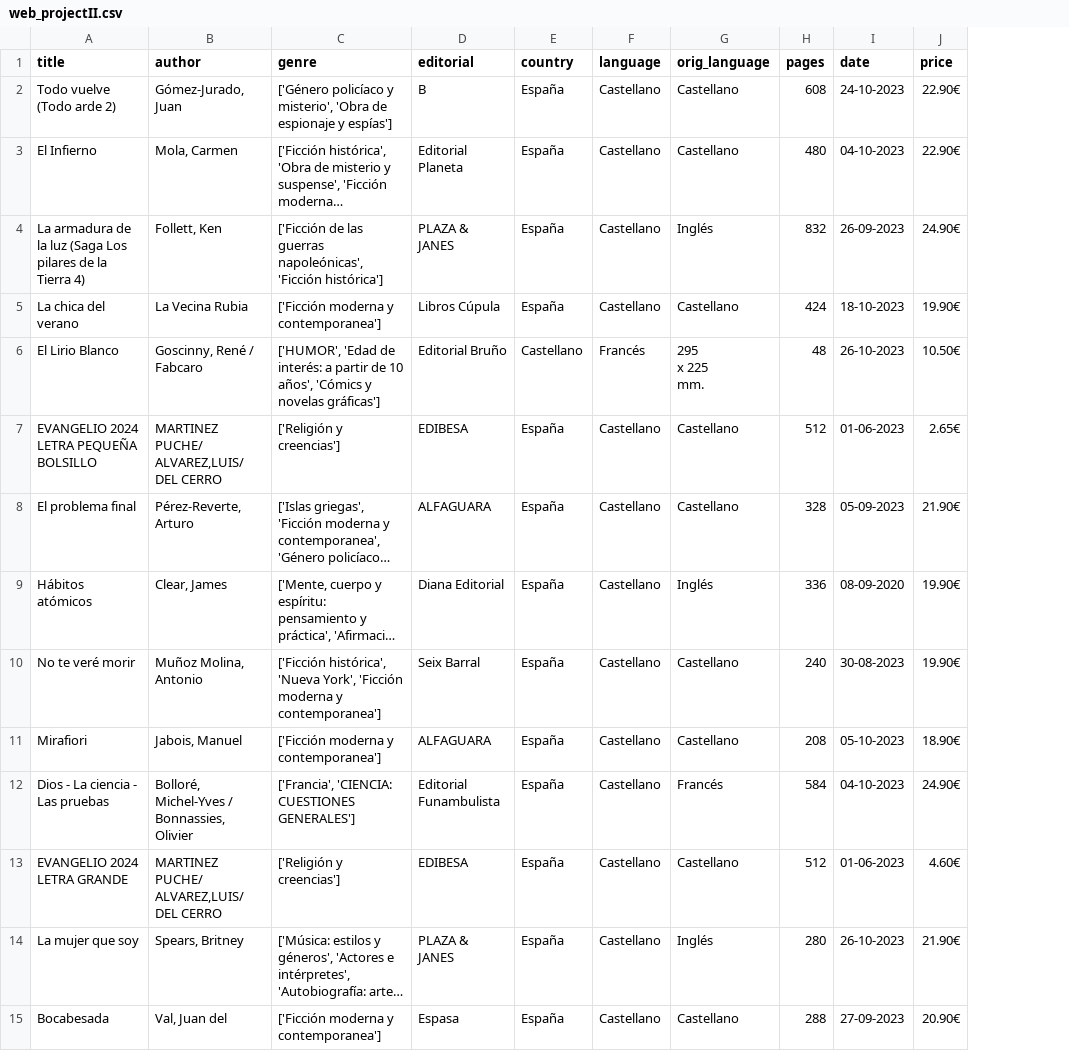
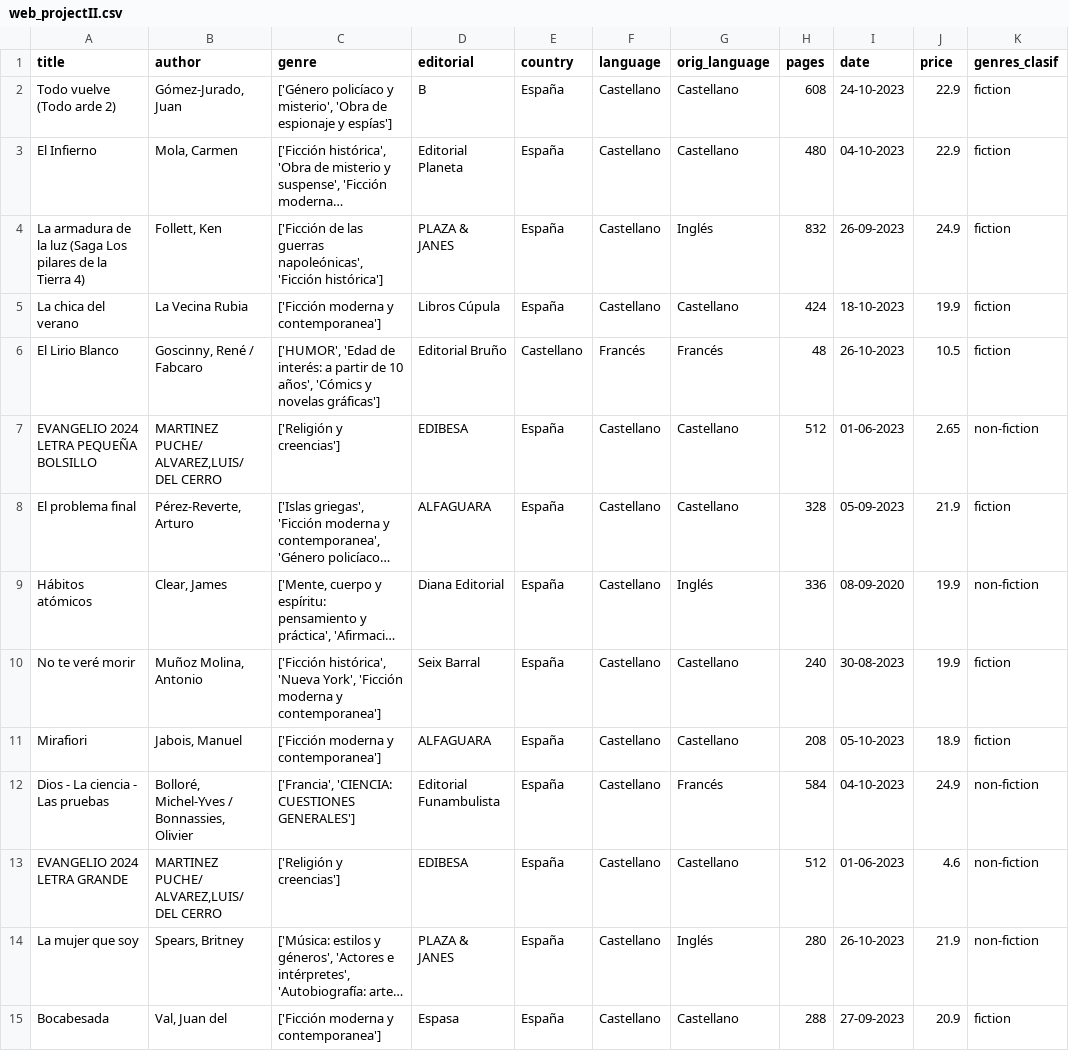
Before and after one commit to MartaGDC/Project-2, a CSV file: data/web_projectII.csv, drawn as a sheet; only a part is shown; long unchanged cells end in …; ↵ is a line break in a cell; the diff covers the shown part only; the diff names each change by its address in the sheet, - before the commit and + after, or states it on an @@ line.

```diff
--- a/data/web_projectII.csv
+++ b/data/web_projectII.csv
+column K (genres_clasif), rows 2-15: fiction | fiction | fiction | fiction | fiction | non-fiction | fiction | non-fiction | fiction | fiction | non-fiction | non-fiction | non-fiction | fiction
-J2:J3 (price): 22.90€
+J2:J3 (price): 22.9
-J4 (price): 24.90€
+J4 (price): 24.9
-J5 (price): 19.90€
+J5 (price): 19.9
-G6 (orig_language): 295 ↵ x 225 ↵ mm.
+G6 (orig_language): Francés
-J6 (price): 10.50€
+J6 (price): 10.5
-J7 (price): 2.65€
+J7 (price): 2.65
-J8 (price): 21.90€
+J8 (price): 21.9
-J9:J10 (price): 19.90€
+J9:J10 (price): 19.9
-J11 (price): 18.90€
+J11 (price): 18.9
-J12 (price): 24.90€
+J12 (price): 24.9
-J13 (price): 4.60€
+J13 (price): 4.6
-J14 (price): 21.90€
+J14 (price): 21.9
-J15 (price): 20.90€
+J15 (price): 20.9
```
Also changed, not shown: 88 edited cells elsewhere in this file, data/spanish_projectII.csv, 51 other files.
